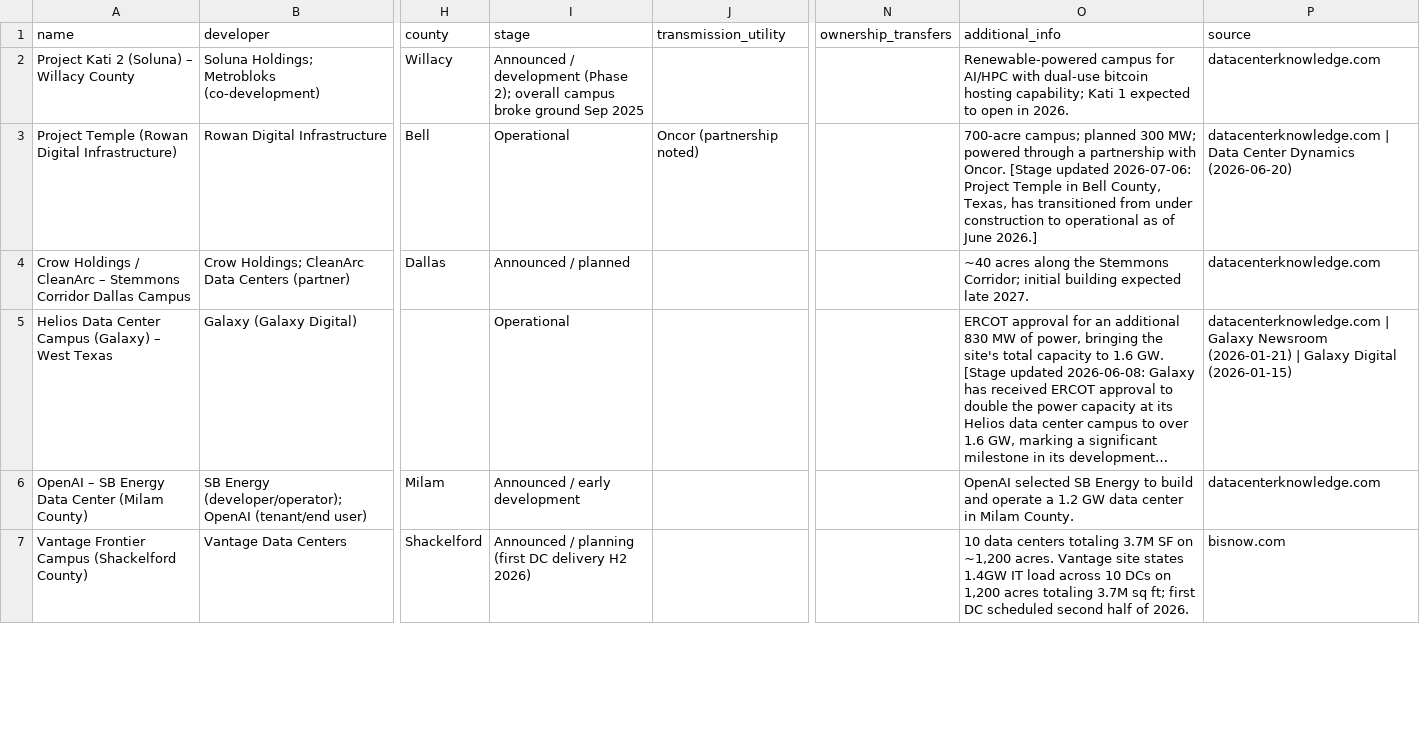
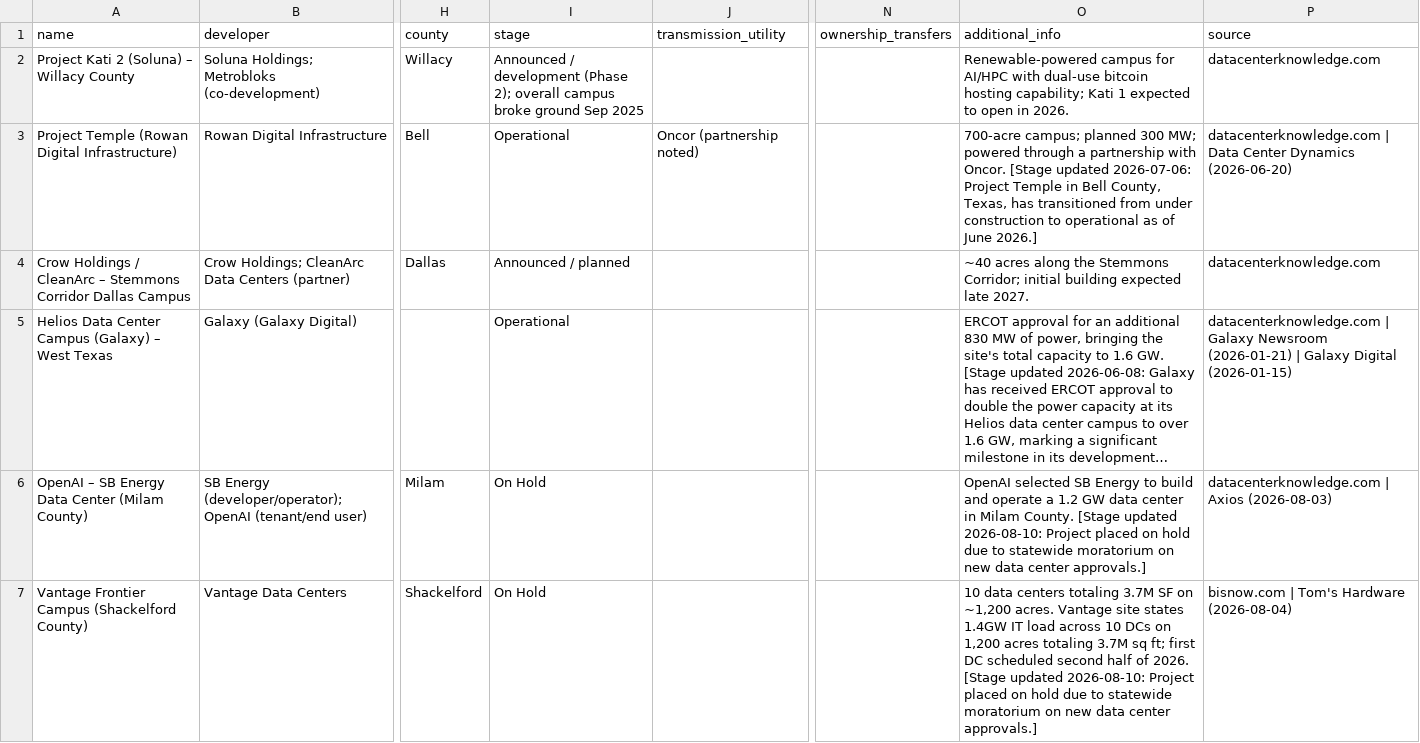
Before and after one commit to jham-piq/large-load-agent, a CSV file: data/ERCOT_Large_Load_Projects.csv, drawn as a sheet; only a part is shown, gaps mark what is left out; long unchanged cells end in …; the diff covers the shown part only; the diff names each change by its address in the sheet, - before the commit and + after, or states it on an @@ line.

```diff
--- a/data/ERCOT_Large_Load_Projects.csv
+++ b/data/ERCOT_Large_Load_Projects.csv
-I6 (stage): Announced / early development
+I6 (stage): On Hold
-O6 (additional_info): …Milam County.
+O6 (additional_info): …Milam County. [Stage updated 2026-08-10: Project placed on hold due to statewide moratorium on new data center approvals.]
-P6 (source): datacenterknowledge.com
+P6 (source): datacenterknowledge.com | Axios (2026-08-03)
-I7 (stage): Announced / planning (first DC delivery H2 2026)
+I7 (stage): On Hold
-O7 (additional_info): …of 2026.
+O7 (additional_info): …of 2026. [Stage updated 2026-08-10: Project placed on hold due to statewide moratorium on new data center approvals.]
-P7 (source): bisnow.com
+P7 (source): bisnow.com | Tom's Hardware (2026-08-04)
```
Also changed, not shown: 3 edited cells elsewhere in this file, data/NYISO_Large_Load_Projects.csv, data/PJM_Large_Load_Projects.csv, 5 other files.
